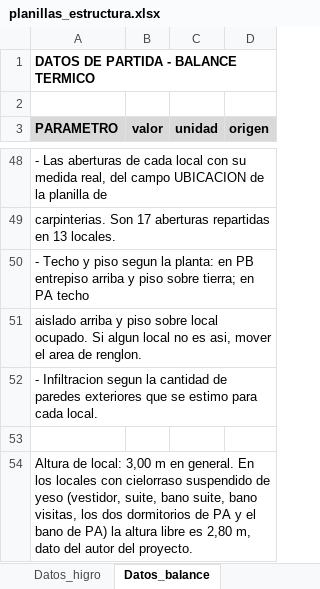
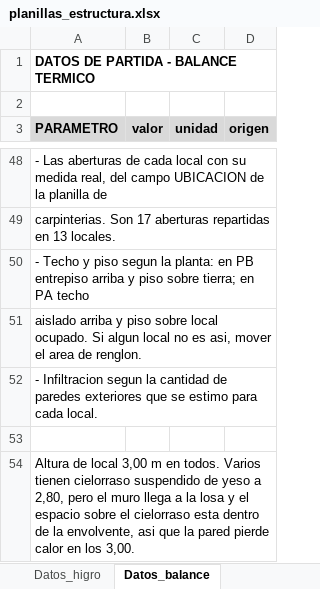
Before and after one commit to LoloMelia/tareas-claude, an Excel workbook: planillas/planillas_estructura.xlsx, sheet Datos_balance, drawn as a sheet; only a part is shown, gaps mark what is left out; values as stored, in another font and other column widths than the file's, no borders; the diff names each change by its address in the sheet, - before the commit and + after, or states it on an @@ line.

```diff
--- a/planillas/planillas_estructura.xlsx (sheet Datos_balance)
+++ b/planillas/planillas_estructura.xlsx (sheet Datos_balance)
-A54 (PARAMETRO): Altura de local: 3,00 m en general. En los locales con cielorraso suspendido de yeso (vestidor, suite, bano suite, bano visitas, los dos dormitorios de PA y el bano de PA) la altura libre es 2,80 m, dato del autor del proyecto.
+A54 (PARAMETRO): Altura de local 3,00 m en todos. Varios tienen cielorraso suspendido de yeso a 2,80, pero el muro llega a la losa y el espacio sobre el cielorraso esta dentro de la envolvente, asi que la pared pierde calor en los 3,00.
```
Also changed, not shown: sheet Balance termico.
